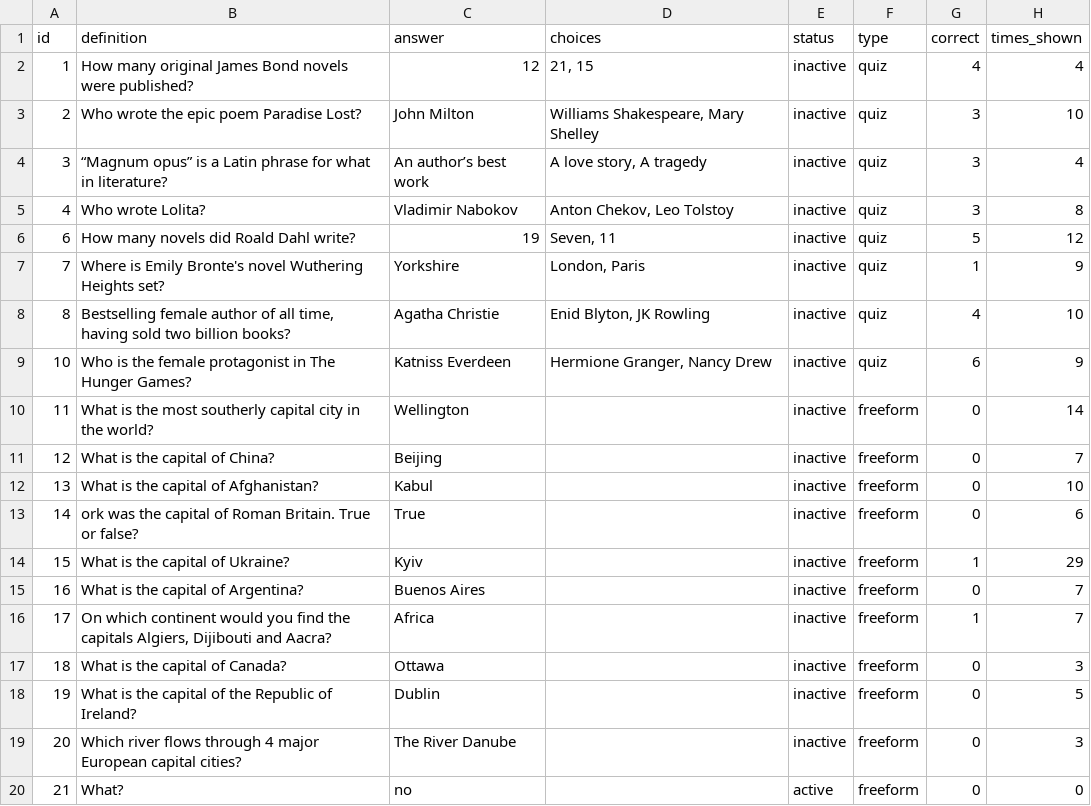
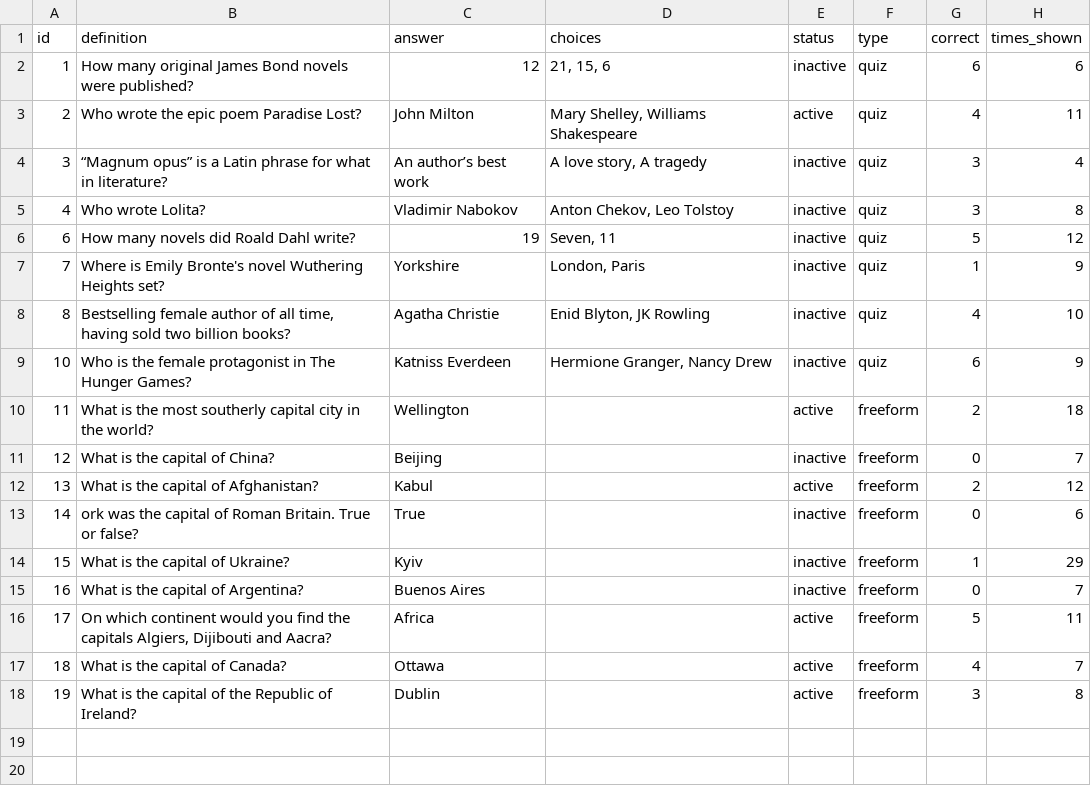
Before and after one commit to viliusddd/turing, a CSV file: quiz/db.csv, drawn as a sheet.

```diff
--- a/quiz/db.csv
+++ b/quiz/db.csv
@@ -1,4 +1,4 @@
 id,definition,answer,choices,status,type,correct,times_shown
-1,How many original James Bond novels were published?,12,"21, 15",inactive,quiz,4,4
-2,Who wrote the epic poem Paradise Lost?,John Milton,"Williams Shakespeare, Mary Shelley",inactive,quiz,3,10
+1,How many original James Bond novels were published?,12,"21, 15, 6",inactive,quiz,6,6
+2,Who wrote the epic poem Paradise Lost?,John Milton,"Mary Shelley, Williams Shakespeare",active,quiz,4,11
 3,“Magnum opus” is a Latin phrase for what in literature?,An author’s best work,"A love story, A tragedy",inactive,quiz,3,4
@@ -9,5 +9,5 @@ id,definition,answer,choices,status,type,correct,times_shown
 10,Who is the female protagonist in The Hunger Games?,Katniss Everdeen,"Hermione Granger, Nancy Drew",inactive,quiz,6,9
-11,What is the most southerly capital city in the world?,Wellington,,inactive,freeform,0,14
+11,What is the most southerly capital city in the world?,Wellington,,active,freeform,2,18
 12,What is the capital of China?,Beijing,,inactive,freeform,0,7
-13,What is the capital of Afghanistan?,Kabul,,inactive,freeform,0,10
+13,What is the capital of Afghanistan?,Kabul,,active,freeform,2,12
 14,ork was the capital of Roman Britain. True or false?,True,,inactive,freeform,0,6
@@ -15,6 +15,4 @@ id,definition,answer,choices,status,type,correct,times_shown
 16,What is the capital of Argentina?,Buenos Aires,,inactive,freeform,0,7
-17,"On which continent would you find the capitals Algiers, Dijibouti and Aacra?",Africa,,inactive,freeform,1,7
-18,What is the capital of Canada?,Ottawa,,inactive,freeform,0,3
-19,What is the capital of the Republic of Ireland?,Dublin,,inactive,freeform,0,5
-20,Which river flows through 4 major European capital cities?,The River Danube,,inactive,freeform,0,3
-21,What?,no,,active,freeform,0,0
+17,"On which continent would you find the capitals Algiers, Dijibouti and Aacra?",Africa,,active,freeform,5,11
+18,What is the capital of Canada?,Ottawa,,active,freeform,4,7
+19,What is the capital of the Republic of Ireland?,Dublin,,active,freeform,3,8
```
Also changed, not shown: quiz/test_db.csv, 1 other file.
